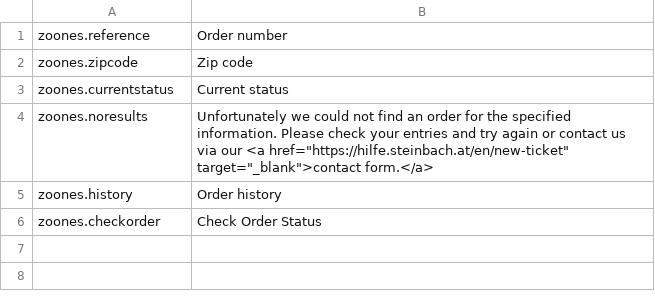
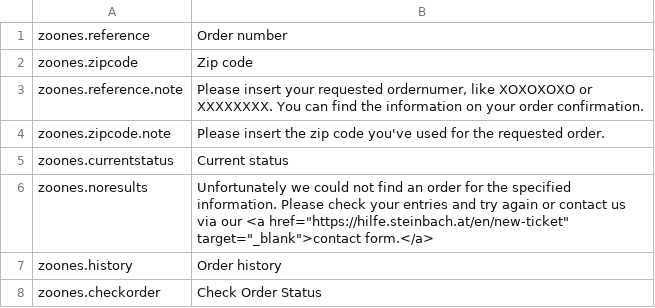
Before and after one commit to STBDigital/m2-zoones, a CSV file: i18n/en_US.csv, drawn as a sheet.

```diff
--- a/i18n/en_US.csv
+++ b/i18n/en_US.csv
@@ -2,2 +2,4 @@
 "zoones.zipcode","Zip code"
+"zoones.reference.note","Please insert your requested ordernumer, like XOXOXOXO or XXXXXXXX. You can find the information on your order confirmation."
+"zoones.zipcode.note","Please insert the zip code you've used for the requested order."
 "zoones.currentstatus","Current status"
```
Also changed, not shown: i18n/de_DE.csv, 2 other files.
